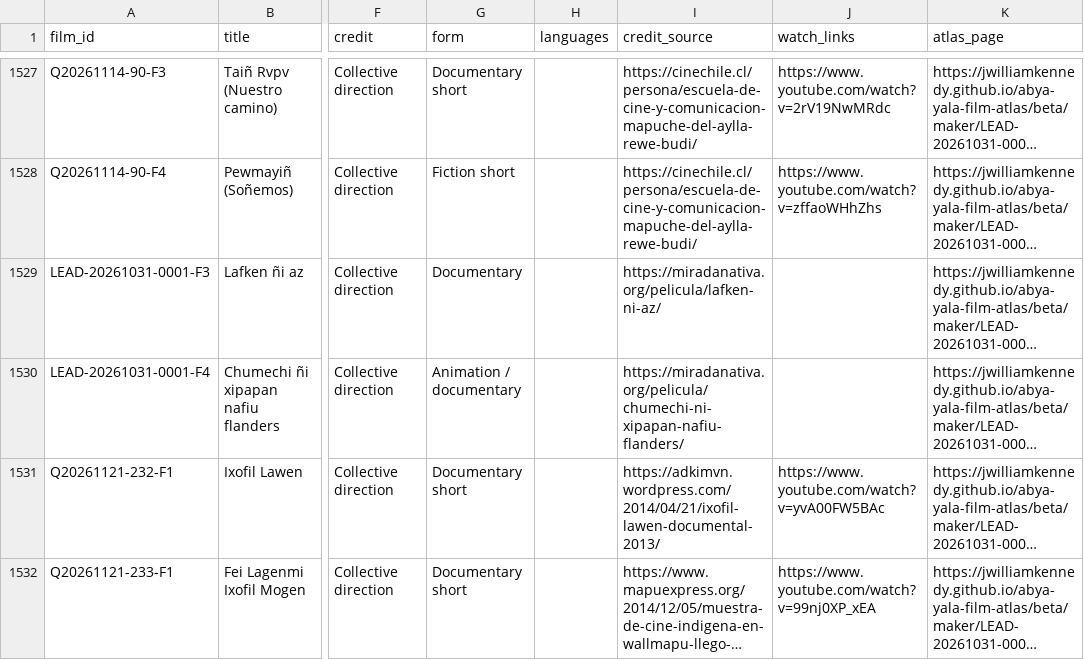
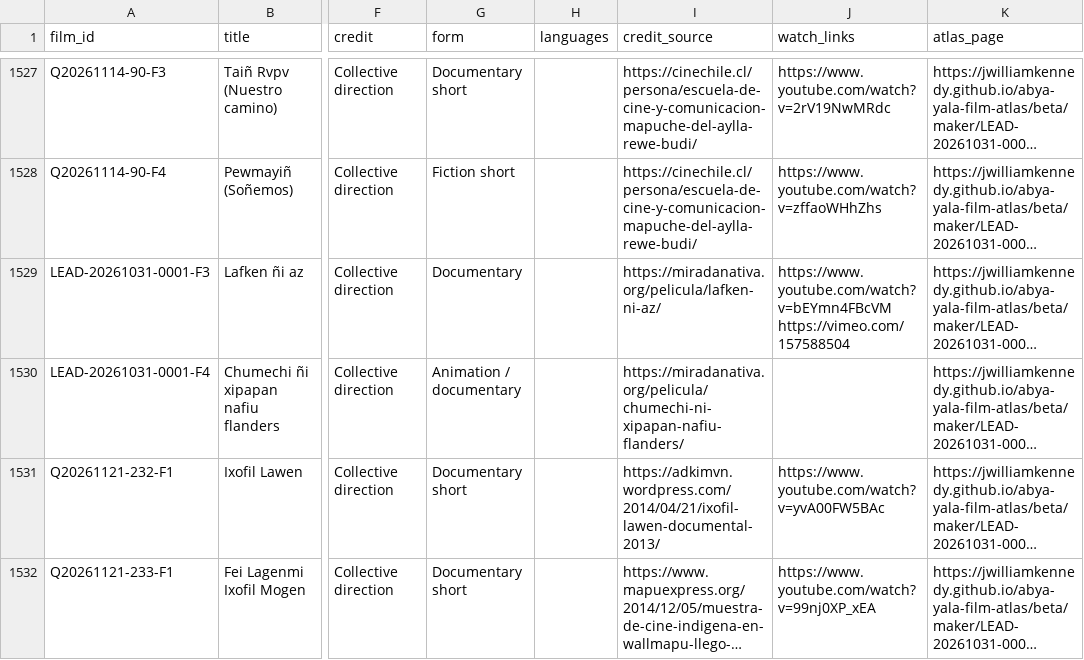
Before and after one commit to jwilliamkennedy/abya-yala-film-atlas, a CSV file: beta/data/atlas-films.csv, drawn as a sheet; only a part is shown, gaps mark what is left out; long unchanged cells end in …; the diff names each change by its address in the sheet, - before the commit and + after, or states it on an @@ line.

```diff
--- a/beta/data/atlas-films.csv
+++ b/beta/data/atlas-films.csv
-J1529 (watch_links): (empty)
+J1529 (watch_links): https://www.youtube.com/watch?v=bEYmn4FBcVM https://vimeo.com/157588504
```
Also changed, not shown: 5 other files.
